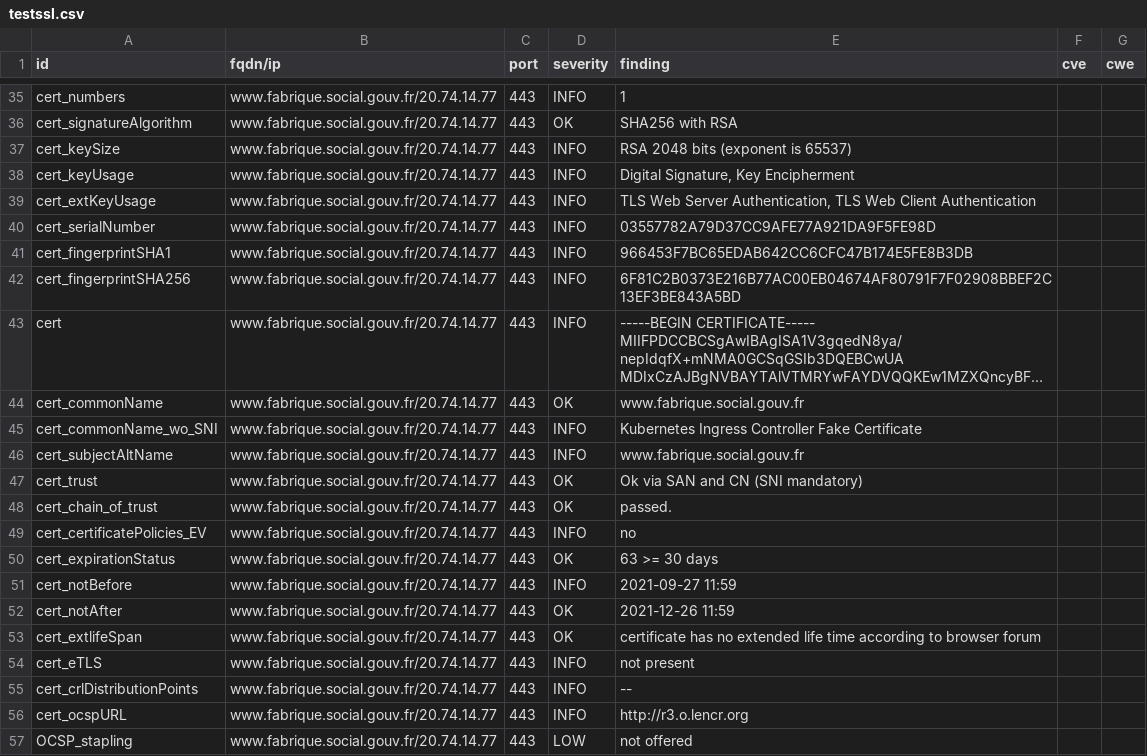
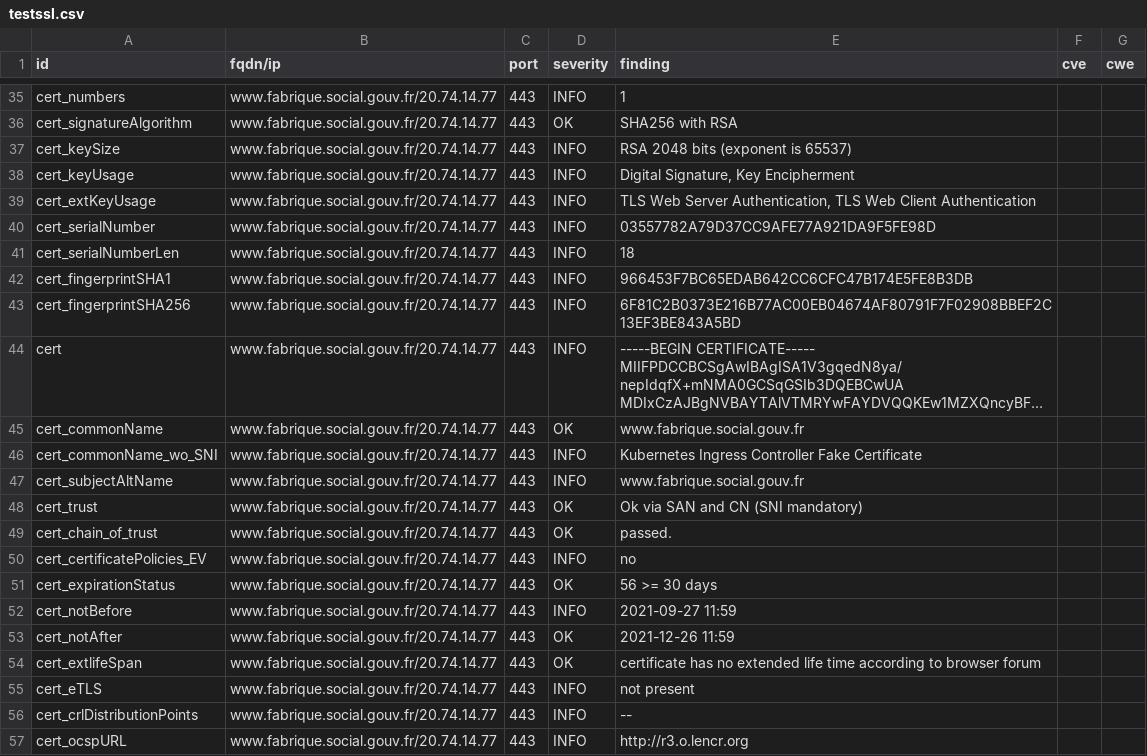
Before and after one commit to SocialGouv/dashlord, a CSV file: results/aHR0cHM6Ly93d3cuZmFicmlxdWUuc29jaWFsLmdvdXYuZnI=/testssl.csv, drawn as a sheet; only a part is shown, gaps mark what is left out; the shorter side is filled out with more unchanged rows; long unchanged cells end in ….

Commit message:
update: https://www.fabrique.social.gouv.fr

```diff
--- a/results/aHR0cHM6Ly93d3cuZmFicmlxdWUuc29jaWFsLmdvdXYuZnI=/testssl.csv
+++ b/results/aHR0cHM6Ly93d3cuZmFicmlxdWUuc29jaWFsLmdvdXYuZnI=/testssl.csv
@@ -40,2 +40,3 @@
 "cert_serialNumber","www.fabrique.social.gouv.fr/20.74.14.77","443","INFO","03557782A79D37CC9AFE77A921DA9F5FE98D","",""
+"cert_serialNumberLen","www.fabrique.social.gouv.fr/20.74.14.77","443","INFO","18","",""
 "cert_fingerprintSHA1","www.fabrique.social.gouv.fr/20.74.14.77","443","INFO","966453F7BC65EDAB642CC6CFC47B174E5FE8B3DB","",""
@@ -49,3 +50,3 @@
 "cert_certificatePolicies_EV","www.fabrique.social.gouv.fr/20.74.14.77","443","INFO","no","",""
-"cert_expirationStatus","www.fabrique.social.gouv.fr/20.74.14.77","443","OK","63 >= 30 days","",""
+"cert_expirationStatus","www.fabrique.social.gouv.fr/20.74.14.77","443","OK","56 >= 30 days","",""
 "cert_notBefore","www.fabrique.social.gouv.fr/20.74.14.77","443","INFO","2021-09-27 11:59","",""
```
Also changed, not shown: 15 other files.
